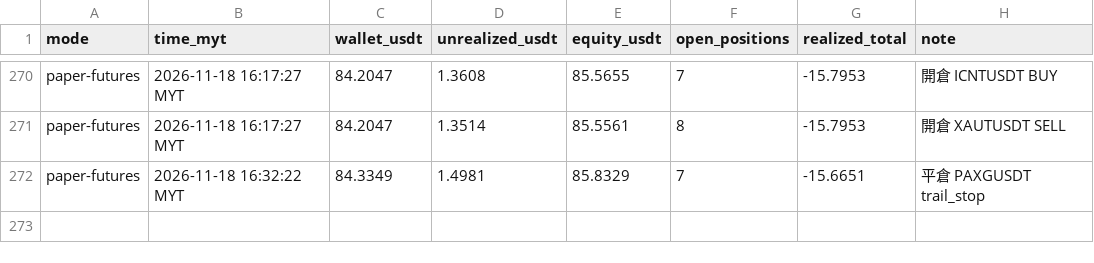
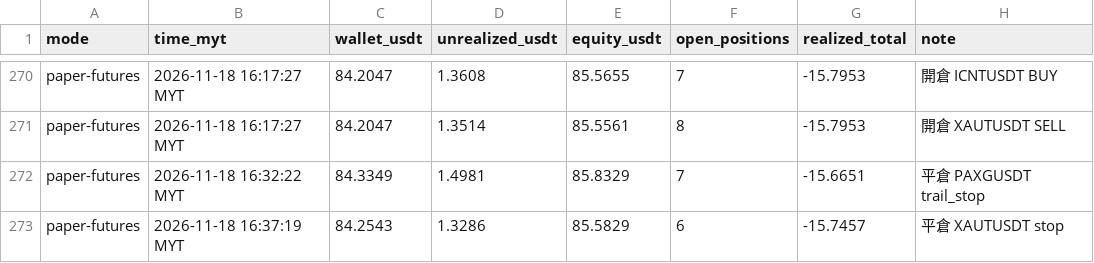
Before and after one commit to allenzeng060-lgtm/trade-dashboard, a CSV file: data/ledgers/trading-journal/futures_hf15m/equity.csv, drawn as a sheet; only a part is shown, gaps mark what is left out.

```diff
--- a/data/ledgers/trading-journal/futures_hf15m/equity.csv
+++ b/data/ledgers/trading-journal/futures_hf15m/equity.csv
@@ -272 +272,2 @@ paper-futures,2026-11-18 16:17:27 MYT,84.2047,1.3514,85.5561,8,-15.7953,開倉 X
 paper-futures,2026-11-18 16:32:22 MYT,84.3349,1.4981,85.8329,7,-15.6651,平倉 PAXGUSDT trail_stop
+paper-futures,2026-11-18 16:37:19 MYT,84.2543,1.3286,85.5829,6,-15.7457,平倉 XAUTUSDT stop
```
Also changed, not shown: data/ledgers/trading-journal/futures_hf15m/trades.csv, 19 other files.
